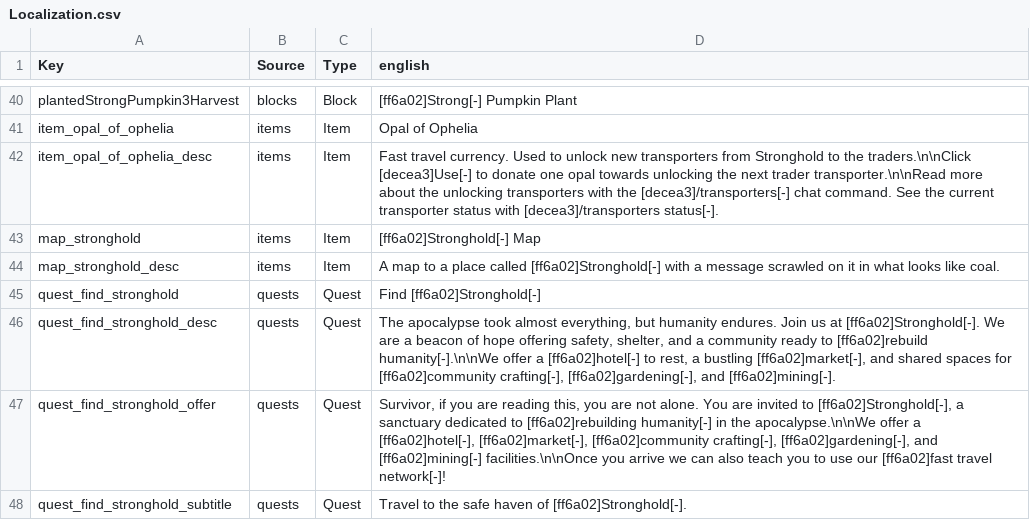
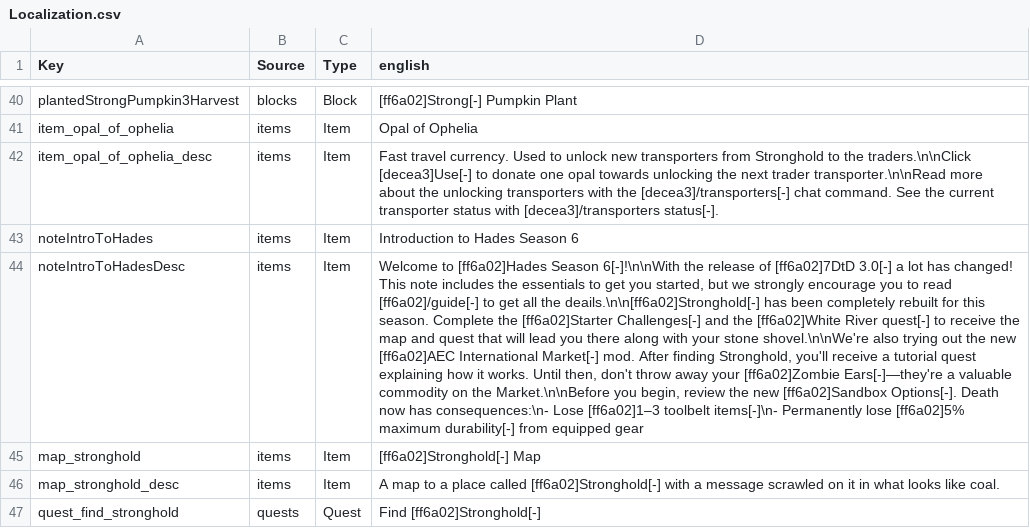
Before and after one commit to Strongheart-Games/StrongMods, a CSV file: StrongholdTweaks/Config/Localization.csv, drawn as a sheet; only a part is shown, gaps mark what is left out; the shorter side is filled out with more unchanged rows; the diff names each change by its address in the sheet, - before the commit and + after, or states it on an @@ line.

Commit message:
Adjust the intro quest flow to be linear and more prescriptive.

```diff
--- a/StrongholdTweaks/Config/Localization.csv
+++ b/StrongholdTweaks/Config/Localization.csv
+row 43: noteIntroToHades | items | Item | Introduction to Hades Season 6
+row 44: noteIntroToHadesDesc | items | Item | Welcome to [ff6a02]Hades Season 6[-]!\n\nWith the release of [ff6a02]7DtD 3.0[-] a lot has changed! This note includes the essentials to get you started, but we strongly encourage you to read [ff6a02]/guide[-] to get all the deails.\n\n[ff6a02]Stronghold[-] has been completely rebuilt for this season. Complete the [ff6a02]Starter Challenges[-] and the [ff6a02]White River quest[-] to receive the map and quest that will lead you there along with your stone shovel.\n\nWe're also trying out the new [ff6a02]AEC International Market[-] mod. After finding Stronghold, you'll receive a tutorial quest explaining how it works. Until then, don't throw away your [ff6a02]Zombie Ears[-]—they're a valuable commodity on the Market.\n\nBefore you begin, review the new [ff6a02]Sandbox Options[-]. Death now has consequences:\n- Lose [ff6a02]1–3 toolbelt items[-]\n- Permanently lose [ff6a02]5% maximum durability[-] from equipped gear
```
Also changed, not shown: 3 other files.
